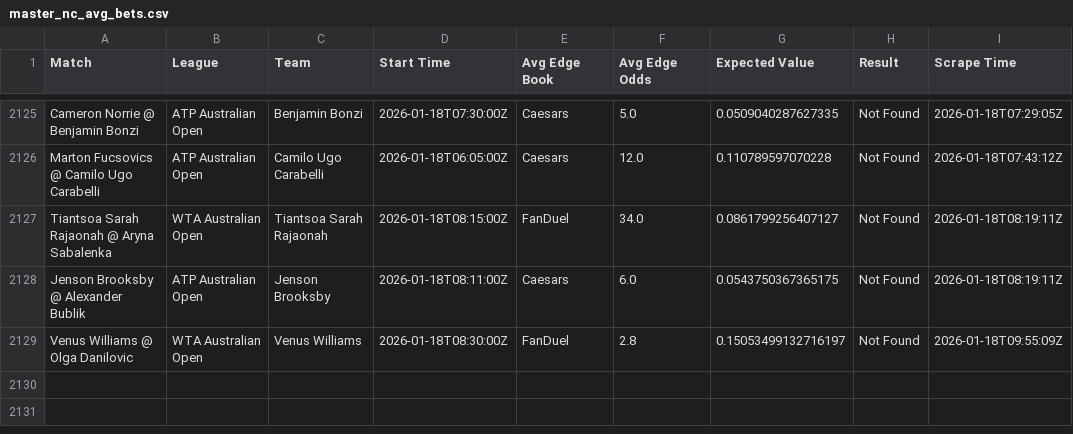
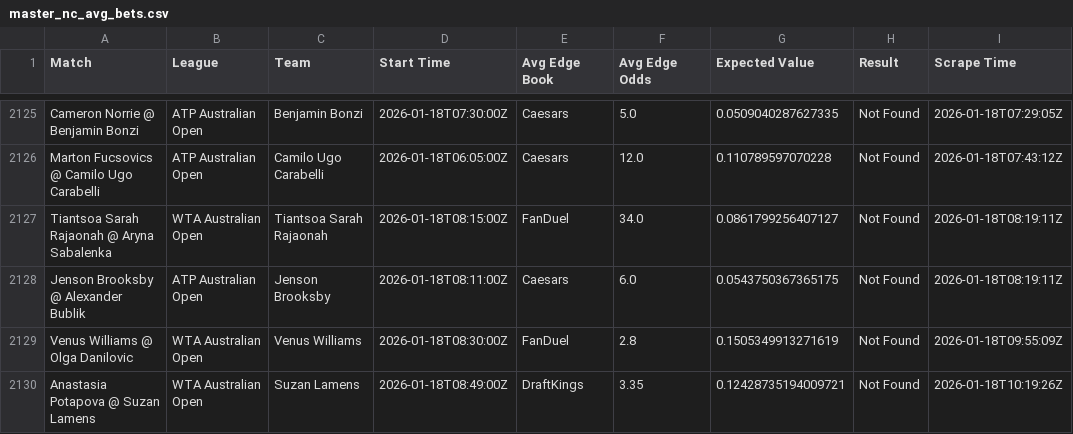
Before and after one commit to aqsmith02/paper-betting-tracker, a CSV file: data/master_nc_avg_bets.csv, drawn as a sheet; only a part is shown, gaps mark what is left out.

```diff
--- a/data/master_nc_avg_bets.csv
+++ b/data/master_nc_avg_bets.csv
@@ -2128,2 +2128,3 @@ Tiantsoa Sarah Rajaonah @ Aryna Sabalenka,WTA Australian Open,Tiantsoa Sarah Raj
 Jenson Brooksby @ Alexander Bublik,ATP Australian Open,Jenson Brooksby,2026-01-18T08:11:00Z,Caesars,6.0,0.0543750367365175,Not Found,2026-01-18T08:19:11Z
-Venus Williams @ Olga Danilovic,WTA Australian Open,Venus Williams,2026-01-18T08:30:00Z,FanDuel,2.8,0.15053499132716197,Not Found,2026-01-18T09:55:09Z
+Venus Williams @ Olga Danilovic,WTA Australian Open,Venus Williams,2026-01-18T08:30:00Z,FanDuel,2.8,0.1505349913271619,Not Found,2026-01-18T09:55:09Z
+Anastasia Potapova @ Suzan Lamens,WTA Australian Open,Suzan Lamens,2026-01-18T08:49:00Z,DraftKings,3.35,0.12428735194009721,Not Found,2026-01-18T10:19:26Z
```
Also changed, not shown: data/master_nc_avg_full.csv, data/master_nc_random_bets.csv, 1 other file.
